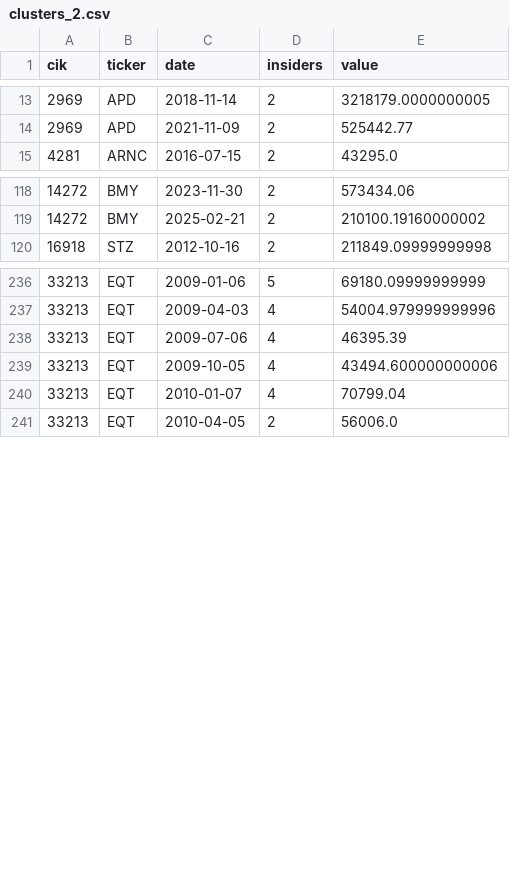
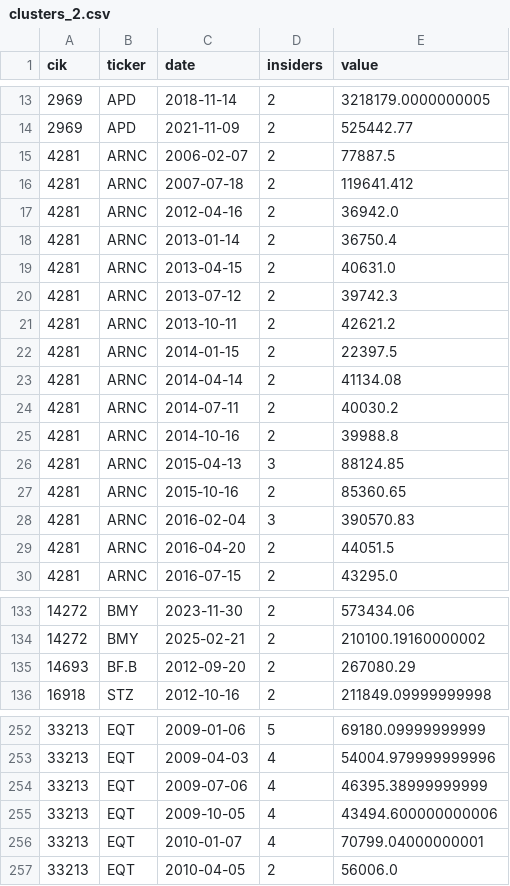
Before and after one commit to timothylundeen2008-web/Portfolio-Tracker, a CSV file: data/edgar/clusters_2.csv, drawn as a sheet; only a part is shown, gaps mark what is left out; the diff covers the shown part only.

```diff
--- a/data/edgar/clusters_2.csv
+++ b/data/edgar/clusters_2.csv
@@ -14,2 +14,17 @@ cik,ticker,date,insiders,value
 2969,APD,2021-11-09,2,525442.77
+4281,ARNC,2006-02-07,2,77887.5
+4281,ARNC,2007-07-18,2,119641.412
+4281,ARNC,2012-04-16,2,36942.0
+4281,ARNC,2013-01-14,2,36750.4
+4281,ARNC,2013-04-15,2,40631.0
+4281,ARNC,2013-07-12,2,39742.3
+4281,ARNC,2013-10-11,2,42621.2
+4281,ARNC,2014-01-15,2,22397.5
+4281,ARNC,2014-04-14,2,41134.08
+4281,ARNC,2014-07-11,2,40030.2
+4281,ARNC,2014-10-16,2,39988.8
+4281,ARNC,2015-04-13,3,88124.85
+4281,ARNC,2015-10-16,2,85360.65
+4281,ARNC,2016-02-04,3,390570.83
+4281,ARNC,2016-04-20,2,44051.5
 4281,ARNC,2016-07-15,2,43295.0
@@ -119,2 +134,3 @@ cik,ticker,date,insiders,value
 14272,BMY,2025-02-21,2,210100.19160000002
+14693,BF.B,2012-09-20,2,267080.29
 16918,STZ,2012-10-16,2,211849.09999999998
@@ -237,5 +253,5 @@ cik,ticker,date,insiders,value
 33213,EQT,2009-04-03,4,54004.979999999996
-33213,EQT,2009-07-06,4,46395.39
+33213,EQT,2009-07-06,4,46395.38999999999
 33213,EQT,2009-10-05,4,43494.600000000006
-33213,EQT,2010-01-07,4,70799.04
+33213,EQT,2010-01-07,4,70799.04000000001
 33213,EQT,2010-04-05,2,56006.0
```
Also changed, not shown: 84 edited cells elsewhere in this file, data/edgar/clusters_3.csv, data/edgar/mapping_coverage.csv, 5 other files.
